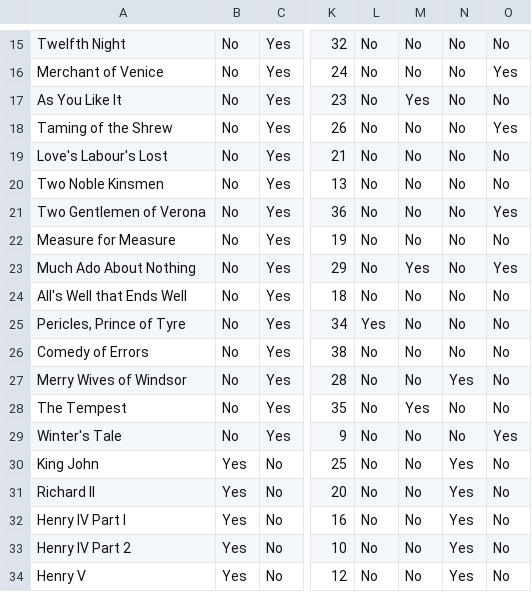
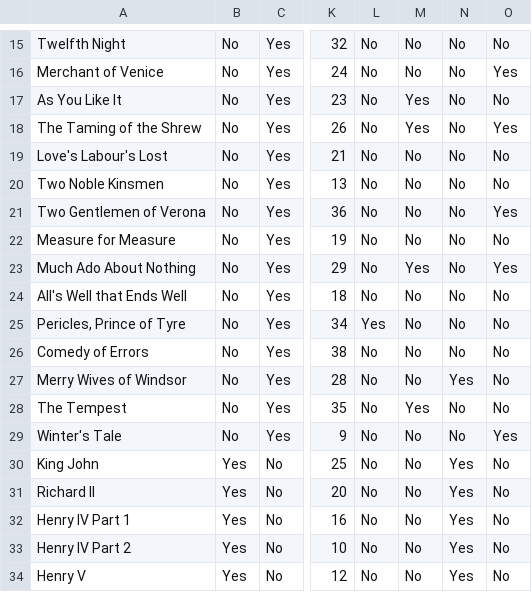
Before and after one commit to jacobtoboroff/grid-of-minds, a CSV file: frontend/shakespeare files/Shakespearegrid.csv, drawn as a sheet; only a part is shown, gaps mark what is left out; the diff names each change by its address in the sheet, - before the commit and + after, or states it on an @@ line.

```diff
--- a/frontend/shakespeare files/Shakespearegrid.csv
+++ b/frontend/shakespeare files/Shakespearegrid.csv
-A18: Taming of the Shrew
+A18: The Taming of the Shrew
-M18: No
+M18: Yes
-A32: Henry IV Part I
+A32: Henry IV Part 1
```
Also changed, not shown: 1 other file.
